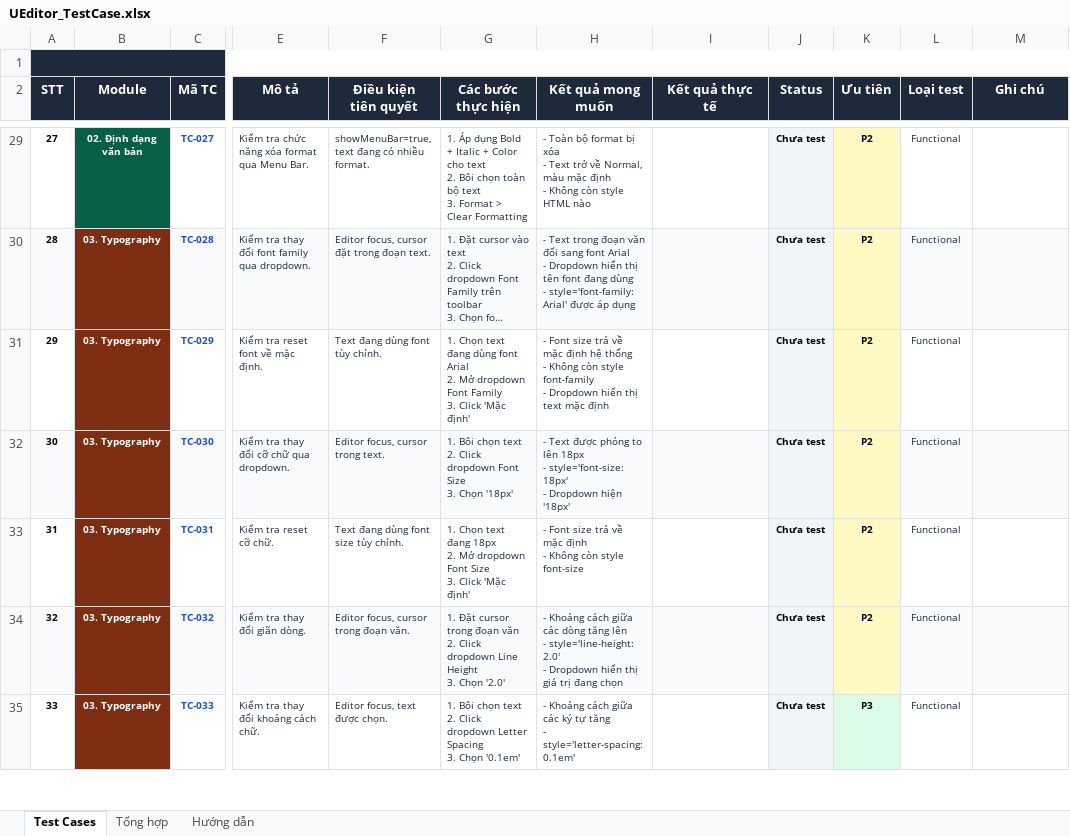
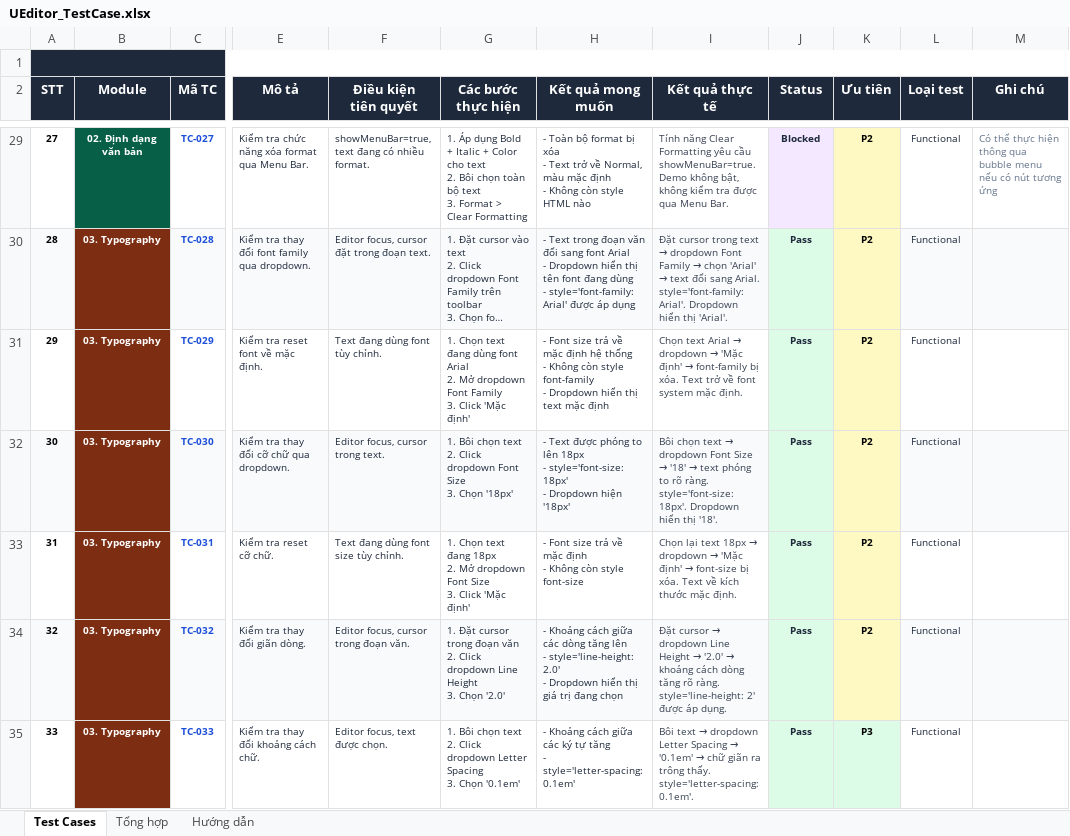
Before and after one commit to faker6996/underverse, an Excel workbook: docs/UEditor_TestCase.xlsx, sheet Test Cases, drawn as a sheet; only a part is shown, gaps mark what is left out; long unchanged cells end in …; values as stored, in another font and other column widths than the file's, no borders; the diff covers the shown part only; the diff names each change by its address in the sheet, - before the commit and + after, or states it on an @@ line.

Commit message:
Add script to update test case results in UEditor_TestCase.xlsx
- Implemented a Python script that updates actual test results into the specified Excel file.
- The script formats the results based on their status (Pass, Fail, Blocked, etc.) and updates the summary sheet with counts of each status.
- Included detailed comments in Vietnamese for clarity on test cases and expected outcomes.
- Utilized openpyxl for Excel file manipulation.

```diff
--- a/docs/UEditor_TestCase.xlsx (sheet Test Cases)
+++ b/docs/UEditor_TestCase.xlsx (sheet Test Cases)
-I29 (Kết quả thực tế): (empty)
+I29 (Kết quả thực tế): Tính năng Clear Formatting yêu cầu showMenuBar=true. Demo không bật, không kiểm tra được qua Menu Bar.
-J29:J35 text colour: black
+J29:J35 text colour: #1E293B
-J29 (Status): Chưa test
+J29 (Status): Blocked
-M29 (Ghi chú): (empty)
+M29 (Ghi chú): Có thể thực hiện thông qua bubble menu nếu có nút tương ứng
@@ I30 (Kết quả thực tế): (empty) → Đặt cursor trong text → dropdown Font Family → chọn 'Arial' → text đổi sang Arial. style='font-family: Arial'. Dropdown hiển thị 'Arial'. @@
-J30:J35 (Status): Chưa test
+J30:J35 (Status): Pass
@@ I31 (Kết quả thực tế): (empty) → Chọn text Arial → dropdown → 'Mặc định' → font-family bị xóa. Text trở về font system mặc định. @@
@@ I32 (Kết quả thực tế): (empty) → Bôi chọn text → dropdown Font Size → '18' → text phóng to rõ ràng. style='font-size: 18px'. Dropdown hiển thị '18'. @@
@@ I33 (Kết quả thực tế): (empty) → Chọn lại text 18px → dropdown → 'Mặc định' → font-size bị xóa. Text về kích thước mặc định. @@
@@ I34 (Kết quả thực tế): (empty) → Đặt cursor → dropdown Line Height → '2.0' → khoảng cách dòng tăng rõ ràng. style='line-height: 2' được áp dụng. @@
@@ I35 (Kết quả thực tế): (empty) → Bôi text → dropdown Letter Spacing → '0.1em' → chữ giãn ra trông thấy. style='letter-spacing: 0.1em'. @@
```
Also changed, not shown: 1 added row, 304 edited cells and cell formats elsewhere in this sheet, sheet Tổng hợp, 12 other files.
